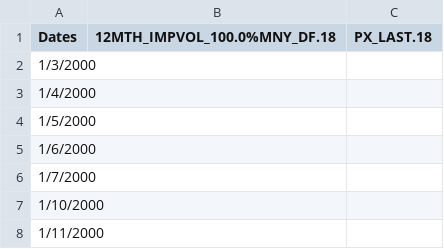
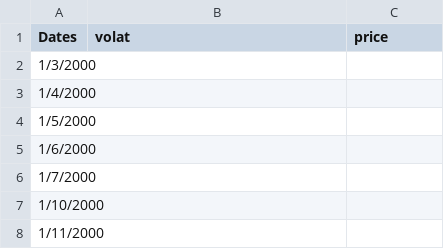
Before and after one commit to Alanmyl/fin_risk_manage, a CSV file: data/EW_option.csv, drawn as a sheet; only a part is shown.

```diff
--- a/data/EW_option.csv
+++ b/data/EW_option.csv
@@ -1,2 +1,2 @@
-Dates,12MTH_IMPVOL_100.0%MNY_DF.18,PX_LAST.18
+Dates,volat,price
 1/3/2000,,
```
Also changed, not shown: data/AAPL_option.csv, data/APA_option.csv, 19 other files.
